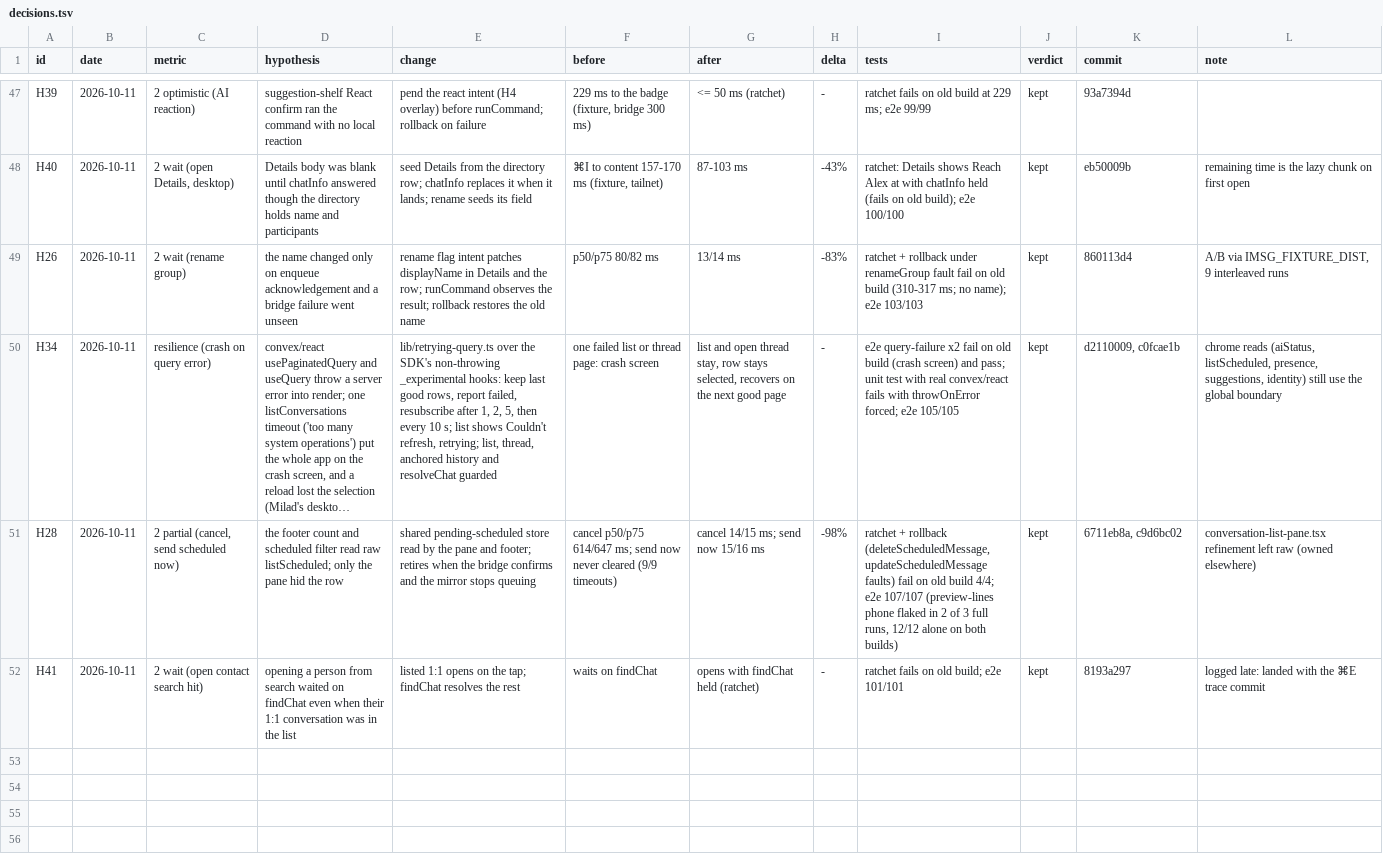
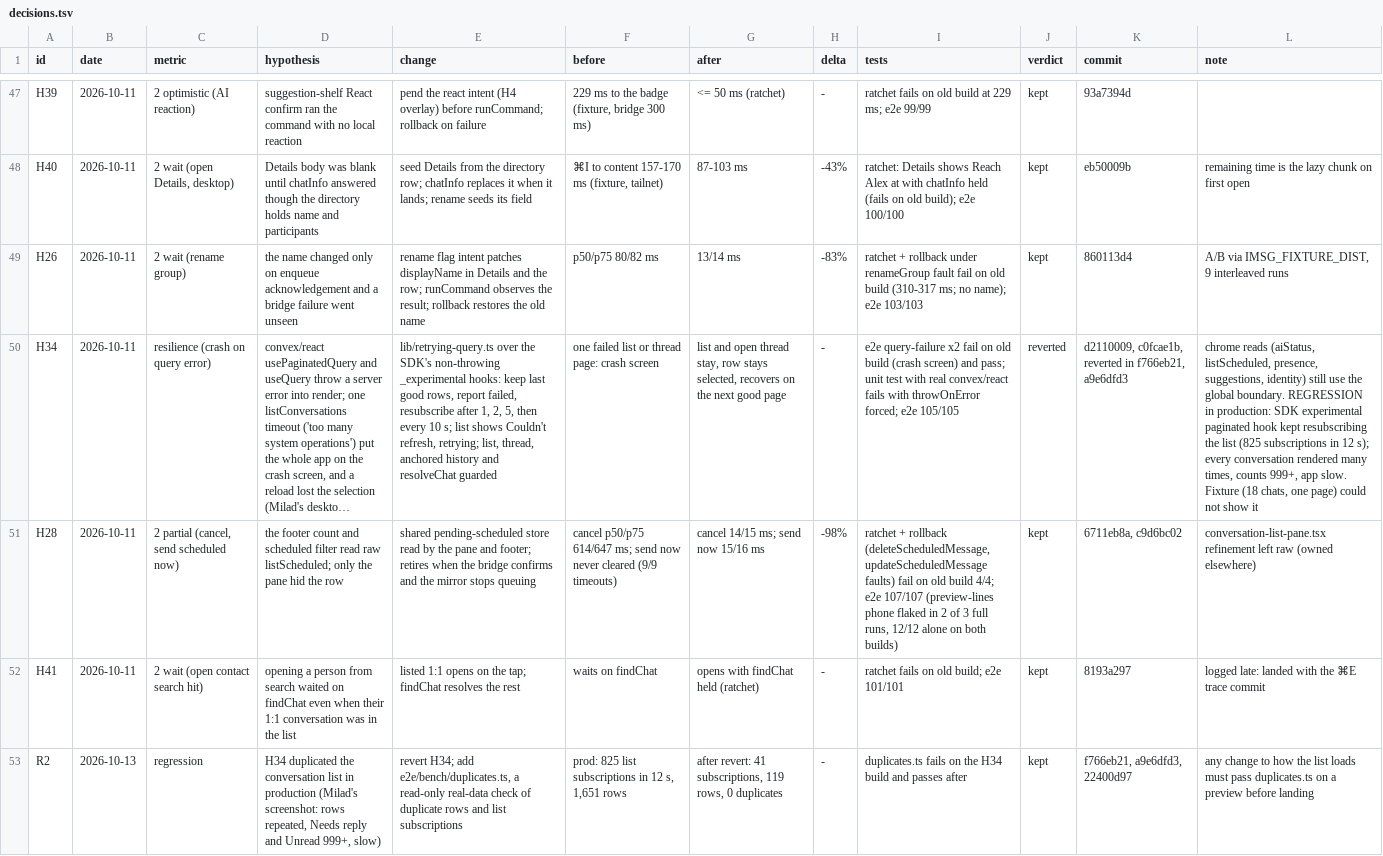
Before and after one commit to mimen/master-db, a TSV file: apps/imsg/docs/hillclimb/decisions.tsv, drawn as a sheet; only a part is shown, gaps mark what is left out; long unchanged cells end in …; the diff names each change by its address in the sheet, - before the commit and + after, or states it on an @@ line.

```diff
--- a/apps/imsg/docs/hillclimb/decisions.tsv
+++ b/apps/imsg/docs/hillclimb/decisions.tsv
-J50 (verdict): kept
+J50 (verdict): reverted
-K50 (commit): d2110009, c0fcae1b
+K50 (commit): d2110009, c0fcae1b, reverted in f766eb21, a9e6dfd3
-L50 (note): …the global boundary
+L50 (note): …the global boundary. REGRESSION in production: SDK experimental paginated hook kept resubscribing the list (825 subscriptions in 12 s); every conversation rendered many times, counts 999+, app slow. Fixture (18 chats, one page) could not show it
+row 53: R2 | 2026-10-13 | regression | H34 duplicated the conversation list in production (Milad's screenshot: rows repeated, Needs reply and Unread 999+, slow) | revert H34; add e2e/bench/duplicates.ts, a read-only real-data check of duplicate rows and list subscriptions | prod: 825 list subscriptions in 12 s, 1,651 rows | after revert: 41 subscriptions, 119 rows, 0 duplicates | - | duplicates.ts fails on the H34 build and passes after | kept | f766eb21, a9e6dfd3, 22400d97 | any change to how the list loads must pass duplicates.ts on a preview before landing
```
Also changed, not shown: 1 other file.
